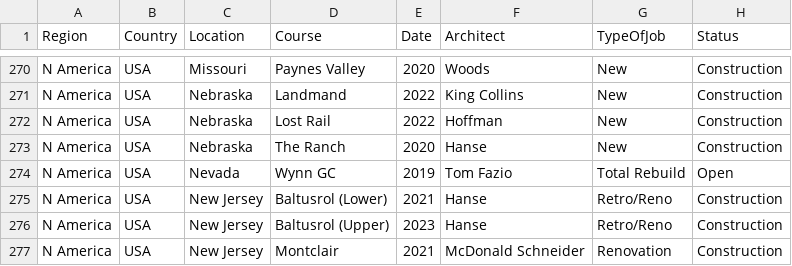
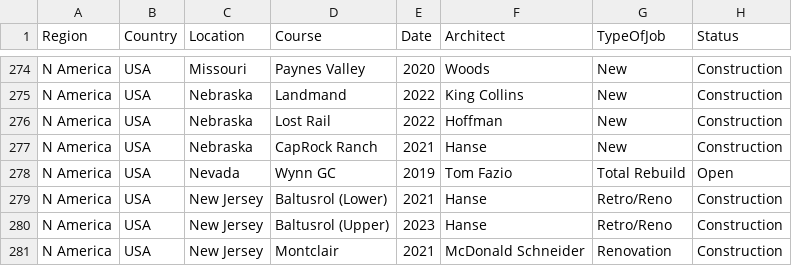
Before and after one commit to thomasvbrown/fescue.github.io, a CSV file: _data/allGolf.csv, drawn as a sheet; only a part is shown, gaps mark what is left out; addresses are those after the commit; the diff covers the shown part only; the diff names each change by its address in the sheet, - before the commit and + after, or states it on an @@ line.

```diff
--- a/_data/allGolf.csv
+++ b/_data/allGolf.csv
-D277 (Course): The Ranch
+D277 (Course): CapRock Ranch
-E277 (Date): 2020
+E277 (Date): 2021
```
Also changed, not shown: 9 added rows, 1 removed row, 1 moved row and 2 edited cells elsewhere in this file.
